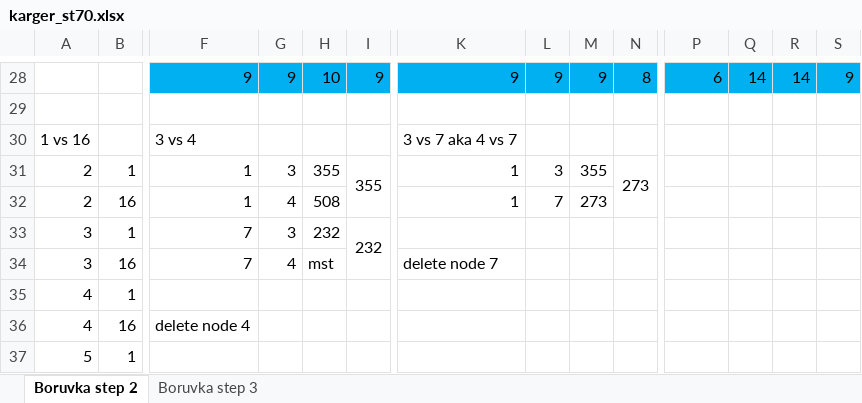
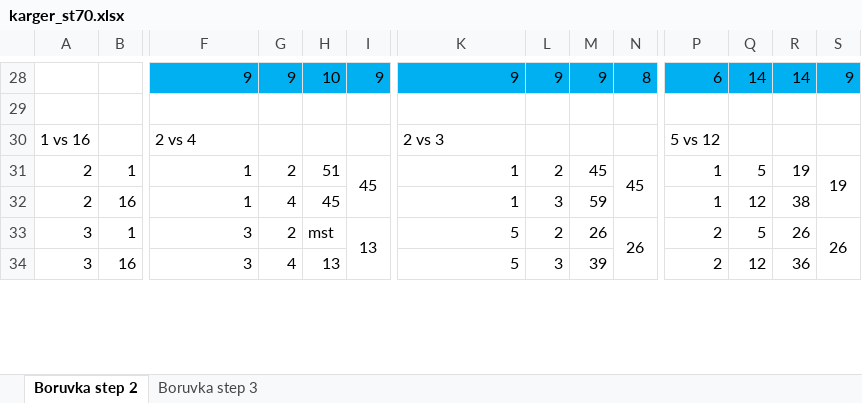
Before and after one commit to agatabrzeczek/minimum-spanning-tree, an Excel workbook: excel/karger_st70.xlsx, sheet Boruvka step 2, drawn as a sheet; only a part is shown, gaps mark what is left out; values as stored, in another font and other column widths than the file's, no borders; removed rows and columns are numbered as before the commit, all else as after; rows hold the shown columns only; the diff covers the shown part only; the diff names each change by its address in the sheet, - before the commit and + after, or states it on an @@ line.

```diff
--- a/excel/karger_st70.xlsx (sheet Boruvka step 2)
+++ b/excel/karger_st70.xlsx (sheet Boruvka step 2)
-F30: 3 vs 4
+F30: 2 vs 4
-K30: 3 vs 7 aka 4 vs 7
+K30: 2 vs 3
-P30: (empty)
+P30: 5 vs 12
-G31: 3
+G31: 2
-H31: 355
+H31: 51
-I31: 355
+I31: 45
-L31: 3
+L31: 2
-M31: 355
+M31: 45
-N31: 273
+N31: 45
-P31:P32: (empty)
+P31:P32: 1
-Q31: (empty)
+Q31: 5
-R31: (empty)
+R31: 19
-S31: (empty)
+S31: 19
+S31:S32 merged
-H32: 508
+H32: 45
-L32: 7
+L32: 3
-M32: 273
+M32: 59
-Q32: (empty)
+Q32: 12
-R32: (empty)
+R32: 38
-row 33: 3 | 1 | 7 | 3 | 232 | 232
+row 33: 3 | 1 | 3 | 2 | mst | 13 | 5 | 2 | 26 | 26 | 2 | 5 | 26 | 26
-F34: 7
+F34: 3
-H34: mst
+H34: 13
-K34: delete node 7
+K34: 5
-L34: (empty)
+L34: 3
-M34: (empty)
+M34: 39
-P34: (empty)
+P34: 2
-Q34: (empty)
+Q34: 12
-R34: (empty)
+R34: 36
-row 35: 4 | 1
-row 36: 4 | 16 | delete node 4
-row 37: 5 | 1
```
Also changed, not shown: 120 added rows, 29 removed rows, 25 edited cells and merged cells elsewhere in this sheet, 1 other file.
